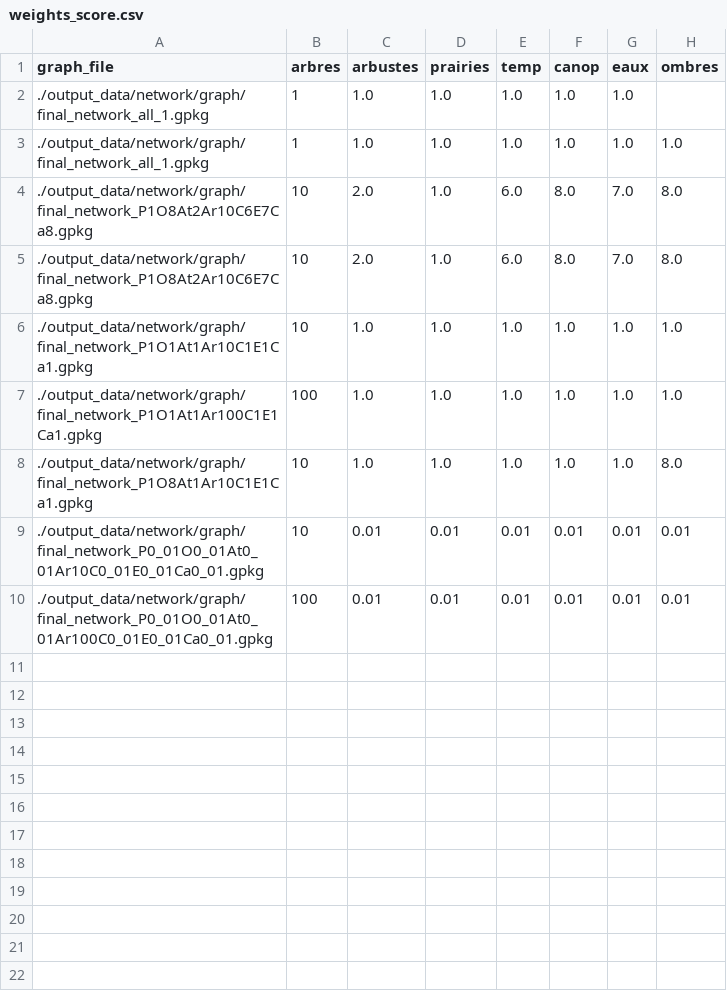
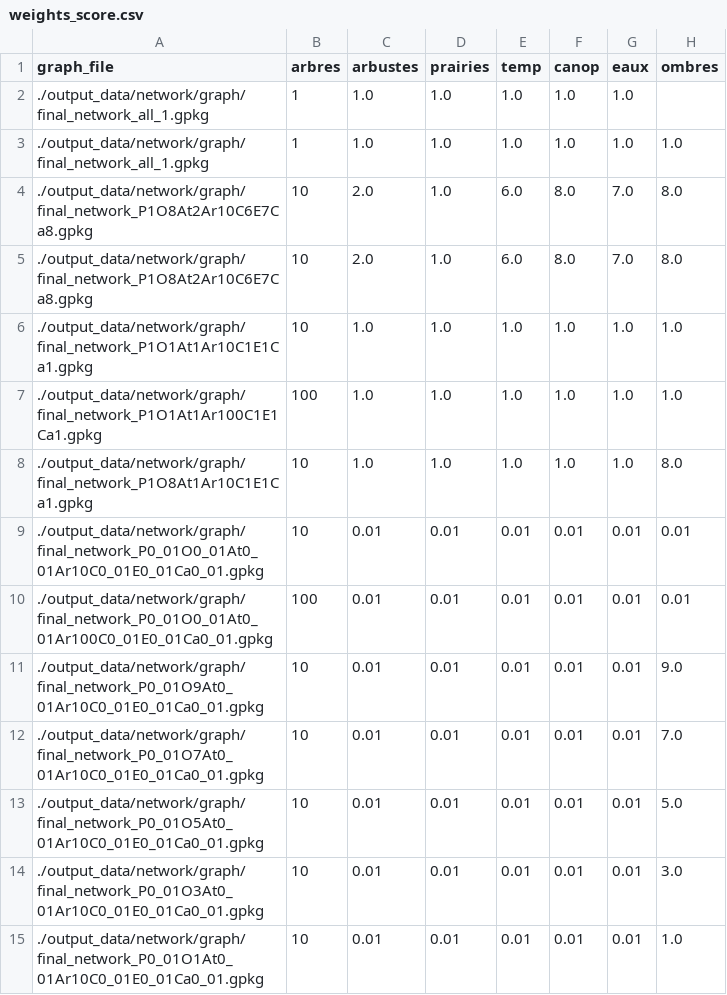
Before and after one commit to datagora-erasme/itineraire_fraicheur, a CSV file: backend/score_calculation_it/weights_score.csv, drawn as a sheet; the diff names each change by its address in the sheet, - before the commit and + after, or states it on an @@ line.

Commit message:
continue anaalyse : student test on arbres for len and if with the initial weight

```diff
--- a/backend/score_calculation_it/weights_score.csv
+++ b/backend/score_calculation_it/weights_score.csv
+row 11: ./output_data/network/graph/final_network_P0_01O9At0_01Ar10C0_01E0_01Ca0_01.gpkg | 10 | 0.01 | 0.01 | 0.01 | 0.01 | 0.01 | 9.0
+row 12: ./output_data/network/graph/final_network_P0_01O7At0_01Ar10C0_01E0_01Ca0_01.gpkg | 10 | 0.01 | 0.01 | 0.01 | 0.01 | 0.01 | 7.0
+row 13: ./output_data/network/graph/final_network_P0_01O5At0_01Ar10C0_01E0_01Ca0_01.gpkg | 10 | 0.01 | 0.01 | 0.01 | 0.01 | 0.01 | 5.0
+row 14: ./output_data/network/graph/final_network_P0_01O3At0_01Ar10C0_01E0_01Ca0_01.gpkg | 10 | 0.01 | 0.01 | 0.01 | 0.01 | 0.01 | 3.0
+row 15: ./output_data/network/graph/final_network_P0_01O1At0_01Ar10C0_01E0_01Ca0_01.gpkg | 10 | 0.01 | 0.01 | 0.01 | 0.01 | 0.01 | 1.0
```
Also changed, not shown: 6 other files.
